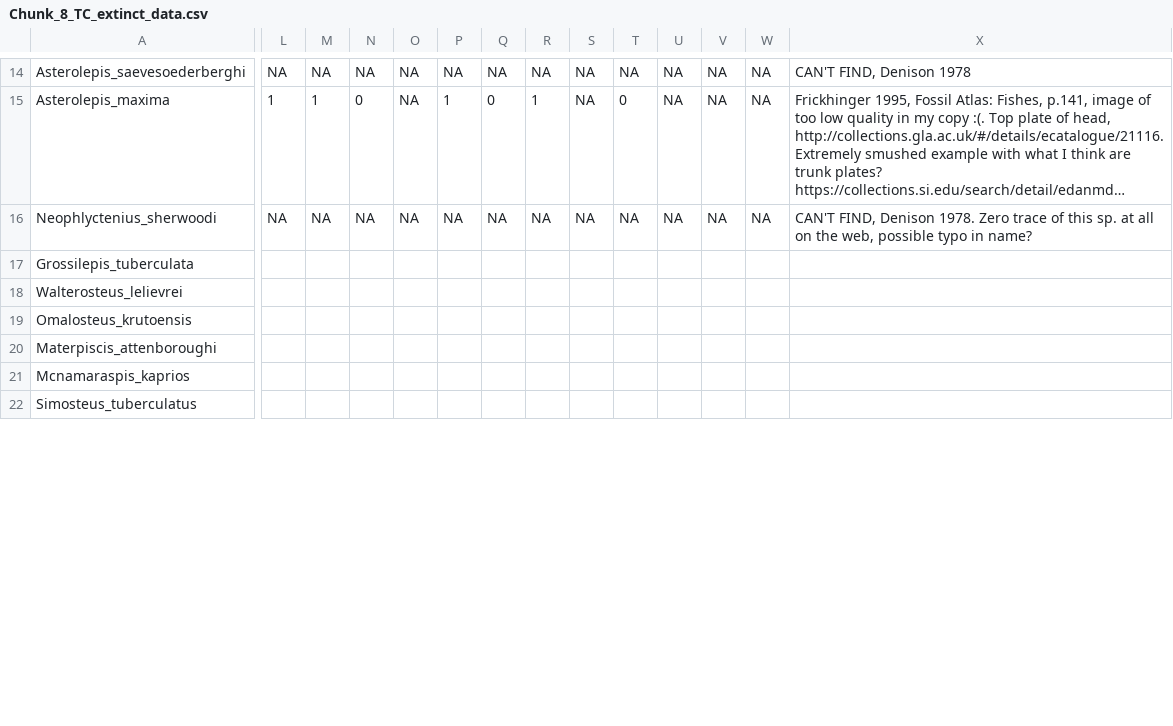
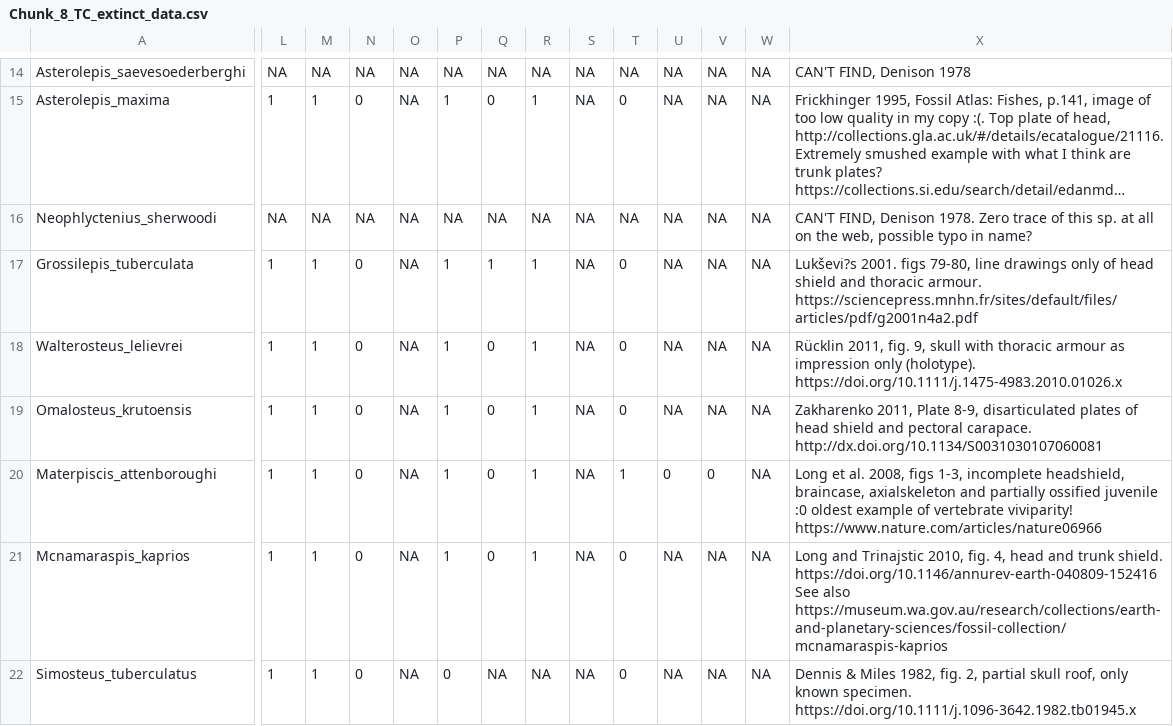
Before and after one commit to carewt/Fossil-Fish, a CSV file: Chunk_8_TC_extinct_data.csv, drawn as a sheet; only a part is shown, gaps mark what is left out; long unchanged cells end in …; the diff covers the shown part only; the diff names each change by its address in the sheet, - before the commit and + after, or states it on an @@ line.

Commit message:
Update Chunk_8_TC_extinct_data.csv
Adding data for 10 sp.

```diff
--- a/Chunk_8_TC_extinct_data.csv
+++ b/Chunk_8_TC_extinct_data.csv
-L17:L22: (empty)
+L17:L22: 1
-M17:M22: (empty)
+M17:M22: 1
-N17:N22: (empty)
+N17:N22: 0
-O17:O22: (empty)
+O17:O22: NA
-P17:P21: (empty)
+P17:P21: 1
-Q17: (empty)
+Q17: 1
-R17:R21: (empty)
+R17:R21: 1
-S17:S22: (empty)
+S17:S22: NA
-T17:T19: (empty)
+T17:T19: 0
-U17:U19: (empty)
+U17:U19: NA
-V17:V19: (empty)
+V17:V19: NA
-W17:W22: (empty)
+W17:W22: NA
-X17: (empty)
+X17: Lukševi?s 2001. figs 79-80, line drawings only of head shield and thoracic armour. https://sciencepress.mnhn.fr/sites/default/files/articles/pdf/g2001n4a2.pdf
-Q18:Q21: (empty)
+Q18:Q21: 0
-X18: (empty)
+X18: Rücklin 2011, fig. 9, skull with thoracic armour as impression only (holotype). https://doi.org/10.1111/j.1475-4983.2010.01026.x
-X19: (empty)
+X19: Zakharenko 2011, Plate 8-9, disarticulated plates of head shield and pectoral carapace. http://dx.doi.org/10.1134/S0031030107060081
-T20: (empty)
+T20: 1
-U20: (empty)
+U20: 0
-V20: (empty)
+V20: 0
-X20: (empty)
+X20: Long et al. 2008, figs 1-3, incomplete headshield, braincase, axialskeleton and partially ossified juvenile :0 oldest example of vertebrate viviparity! https://www.nature.com/articles/nature06966
-T21:T22: (empty)
+T21:T22: 0
-U21:U22: (empty)
+U21:U22: NA
-V21:V22: (empty)
+V21:V22: NA
-X21: (empty)
+X21: Long and Trinajstic 2010, fig. 4, head and trunk shield. https://doi.org/10.1146/annurev-earth-040809-152416 See also https://museum.wa.gov.au/research/collections/earth-and-planetary-sciences/fossil-collection/mcnamaraspis-kaprios
-P22: (empty)
+P22: 0
-Q22: (empty)
+Q22: NA
-R22: (empty)
+R22: NA
-X22: (empty)
+X22: Dennis & Miles 1982, fig. 2, partial skull roof, only known specimen. https://doi.org/10.1111/j.1096-3642.1982.tb01945.x
```
Also changed, not shown: 53 edited cells elsewhere in this file.
